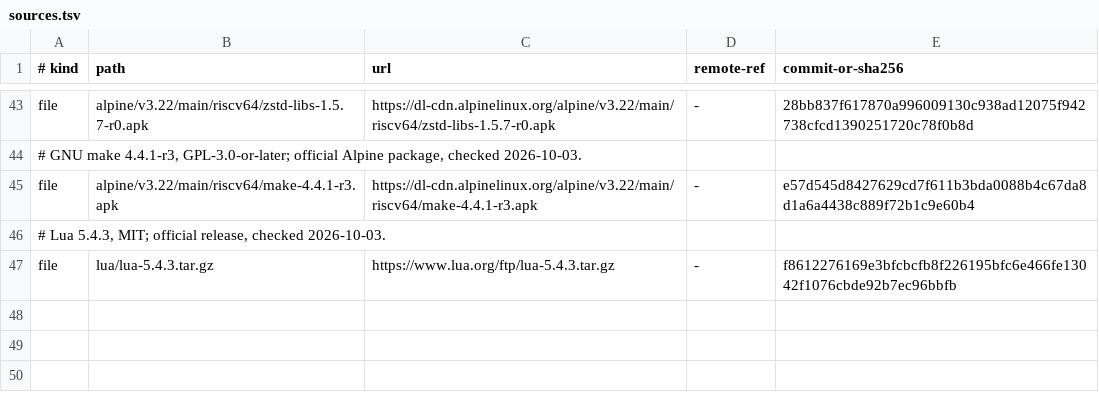
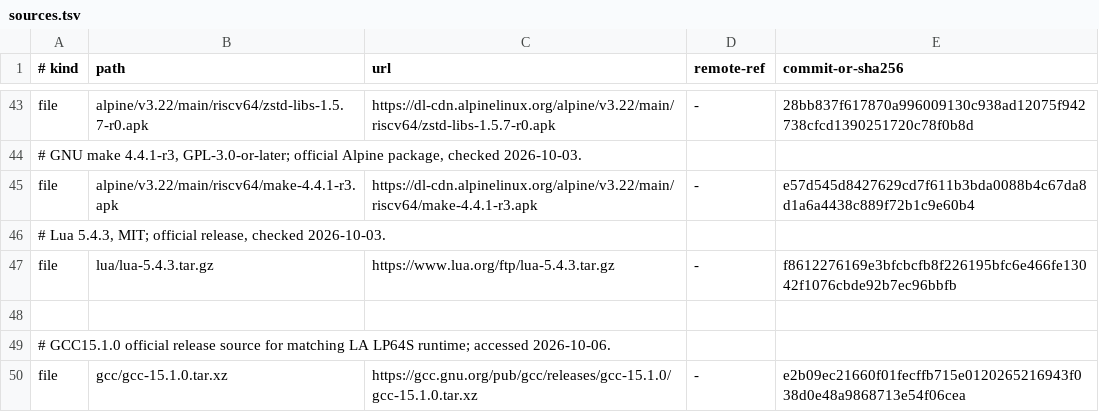
Before and after one commit to Freefor100/BoarOS, a TSV file: references/sources.tsv, drawn as a sheet; only a part is shown, gaps mark what is left out.

```diff
--- a/references/sources.tsv
+++ b/references/sources.tsv
@@ -47 +47,4 @@ file	alpine/v3.22/main/riscv64/make-4.4.1-r3.apk	https://dl-cdn.alpinelinux.org/
 file	lua/lua-5.4.3.tar.gz	https://www.lua.org/ftp/lua-5.4.3.tar.gz	-	f8612276169e3bfcbcfb8f226195bfc6e466fe13042f1076cbde92b7ec96bbfb
+
+# GCC15.1.0 official release source for matching LA LP64S runtime; accessed 2026-10-06.
+file	gcc/gcc-15.1.0.tar.xz	https://gcc.gnu.org/pub/gcc/releases/gcc-15.1.0/gcc-15.1.0.tar.xz	-	e2b09ec21660f01fecffb715e0120265216943f038d0e48a9868713e54f06cea
```
Also changed, not shown: 4 other files.
